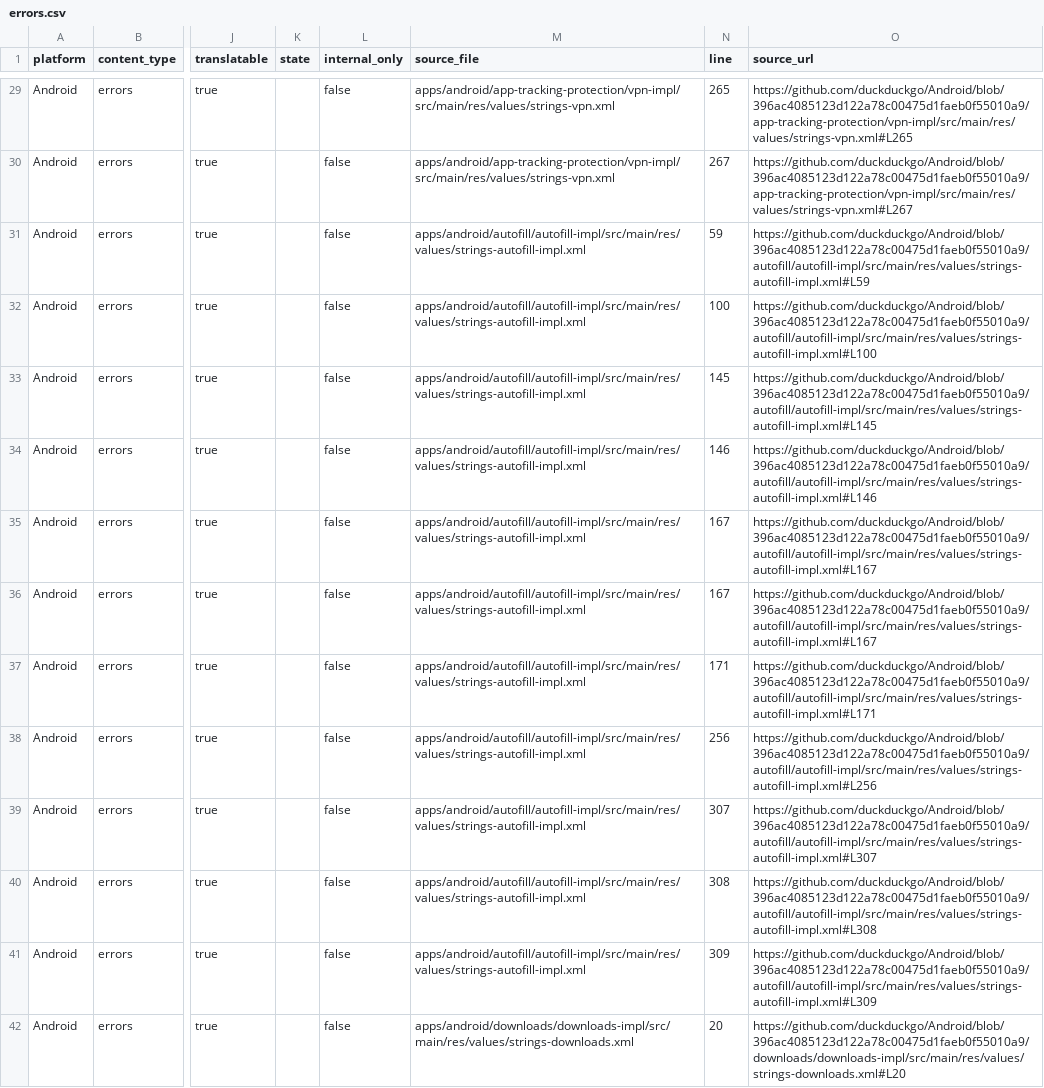
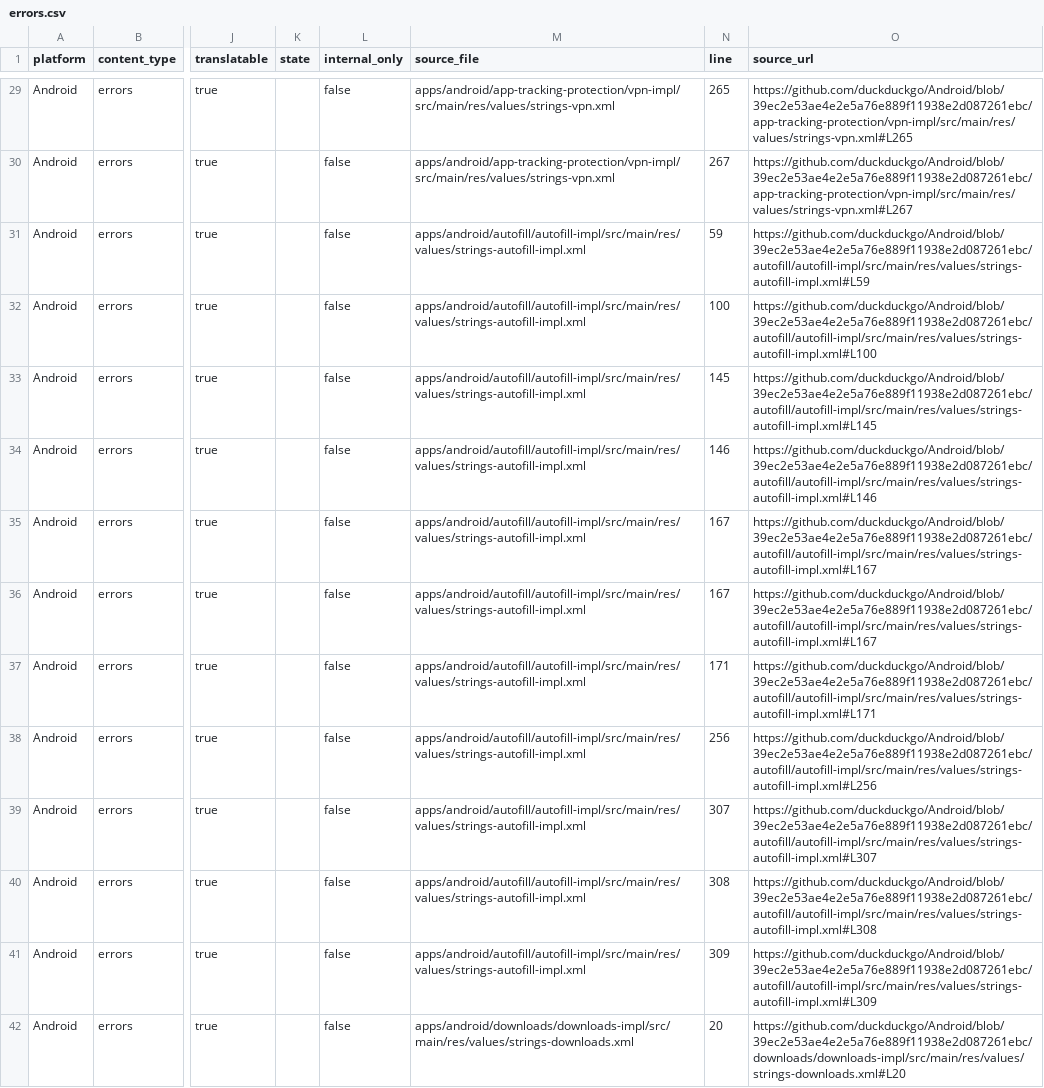
Before and after one commit to duckduckgo/product-copy, a CSV file: strings/android/errors.csv, drawn as a sheet; only a part is shown, gaps mark what is left out; the diff covers the shown part only; the diff names each change by its address in the sheet, - before the commit and + after, or states it on an @@ line.

```diff
--- a/strings/android/errors.csv
+++ b/strings/android/errors.csv
-O29 (source_url): https://github.com/duckduckgo/Android/blob/396ac4085123d122a78c00475d1faeb0f55010a9/app-tracking-protection/vpn-impl/src/main/res/values/strings-vpn.xml#L265
+O29 (source_url): https://github.com/duckduckgo/Android/blob/39ec2e53ae4e2e5a76e889f11938e2d087261ebc/app-tracking-protection/vpn-impl/src/main/res/values/strings-vpn.xml#L265
-O30 (source_url): https://github.com/duckduckgo/Android/blob/396ac4085123d122a78c00475d1faeb0f55010a9/app-tracking-protection/vpn-impl/src/main/res/values/strings-vpn.xml#L267
+O30 (source_url): https://github.com/duckduckgo/Android/blob/39ec2e53ae4e2e5a76e889f11938e2d087261ebc/app-tracking-protection/vpn-impl/src/main/res/values/strings-vpn.xml#L267
-O31 (source_url): https://github.com/duckduckgo/Android/blob/396ac4085123d122a78c00475d1faeb0f55010a9/autofill/autofill-impl/src/main/res/values/strings-autofill-impl.xml#L59
+O31 (source_url): https://github.com/duckduckgo/Android/blob/39ec2e53ae4e2e5a76e889f11938e2d087261ebc/autofill/autofill-impl/src/main/res/values/strings-autofill-impl.xml#L59
-O32 (source_url): https://github.com/duckduckgo/Android/blob/396ac4085123d122a78c00475d1faeb0f55010a9/autofill/autofill-impl/src/main/res/values/strings-autofill-impl.xml#L100
+O32 (source_url): https://github.com/duckduckgo/Android/blob/39ec2e53ae4e2e5a76e889f11938e2d087261ebc/autofill/autofill-impl/src/main/res/values/strings-autofill-impl.xml#L100
-O33 (source_url): https://github.com/duckduckgo/Android/blob/396ac4085123d122a78c00475d1faeb0f55010a9/autofill/autofill-impl/src/main/res/values/strings-autofill-impl.xml#L145
+O33 (source_url): https://github.com/duckduckgo/Android/blob/39ec2e53ae4e2e5a76e889f11938e2d087261ebc/autofill/autofill-impl/src/main/res/values/strings-autofill-impl.xml#L145
-O34 (source_url): https://github.com/duckduckgo/Android/blob/396ac4085123d122a78c00475d1faeb0f55010a9/autofill/autofill-impl/src/main/res/values/strings-autofill-impl.xml#L146
+O34 (source_url): https://github.com/duckduckgo/Android/blob/39ec2e53ae4e2e5a76e889f11938e2d087261ebc/autofill/autofill-impl/src/main/res/values/strings-autofill-impl.xml#L146
-O35:O36 (source_url): https://github.com/duckduckgo/Android/blob/396ac4085123d122a78c00475d1faeb0f55010a9/autofill/autofill-impl/src/main/res/values/strings-autofill-impl.xml#L167
+O35:O36 (source_url): https://github.com/duckduckgo/Android/blob/39ec2e53ae4e2e5a76e889f11938e2d087261ebc/autofill/autofill-impl/src/main/res/values/strings-autofill-impl.xml#L167
-O37 (source_url): https://github.com/duckduckgo/Android/blob/396ac4085123d122a78c00475d1faeb0f55010a9/autofill/autofill-impl/src/main/res/values/strings-autofill-impl.xml#L171
+O37 (source_url): https://github.com/duckduckgo/Android/blob/39ec2e53ae4e2e5a76e889f11938e2d087261ebc/autofill/autofill-impl/src/main/res/values/strings-autofill-impl.xml#L171
-O38 (source_url): https://github.com/duckduckgo/Android/blob/396ac4085123d122a78c00475d1faeb0f55010a9/autofill/autofill-impl/src/main/res/values/strings-autofill-impl.xml#L256
+O38 (source_url): https://github.com/duckduckgo/Android/blob/39ec2e53ae4e2e5a76e889f11938e2d087261ebc/autofill/autofill-impl/src/main/res/values/strings-autofill-impl.xml#L256
-O39 (source_url): https://github.com/duckduckgo/Android/blob/396ac4085123d122a78c00475d1faeb0f55010a9/autofill/autofill-impl/src/main/res/values/strings-autofill-impl.xml#L307
+O39 (source_url): https://github.com/duckduckgo/Android/blob/39ec2e53ae4e2e5a76e889f11938e2d087261ebc/autofill/autofill-impl/src/main/res/values/strings-autofill-impl.xml#L307
-O40 (source_url): https://github.com/duckduckgo/Android/blob/396ac4085123d122a78c00475d1faeb0f55010a9/autofill/autofill-impl/src/main/res/values/strings-autofill-impl.xml#L308
+O40 (source_url): https://github.com/duckduckgo/Android/blob/39ec2e53ae4e2e5a76e889f11938e2d087261ebc/autofill/autofill-impl/src/main/res/values/strings-autofill-impl.xml#L308
-O41 (source_url): https://github.com/duckduckgo/Android/blob/396ac4085123d122a78c00475d1faeb0f55010a9/autofill/autofill-impl/src/main/res/values/strings-autofill-impl.xml#L309
+O41 (source_url): https://github.com/duckduckgo/Android/blob/39ec2e53ae4e2e5a76e889f11938e2d087261ebc/autofill/autofill-impl/src/main/res/values/strings-autofill-impl.xml#L309
-O42 (source_url): https://github.com/duckduckgo/Android/blob/396ac4085123d122a78c00475d1faeb0f55010a9/downloads/downloads-impl/src/main/res/values/strings-downloads.xml#L20
+O42 (source_url): https://github.com/duckduckgo/Android/blob/39ec2e53ae4e2e5a76e889f11938e2d087261ebc/downloads/downloads-impl/src/main/res/values/strings-downloads.xml#L20
```
Also changed, not shown: 83 edited cells elsewhere in this file, strings/android/accessibility.csv, strings/android/body.csv, 36 other files.
